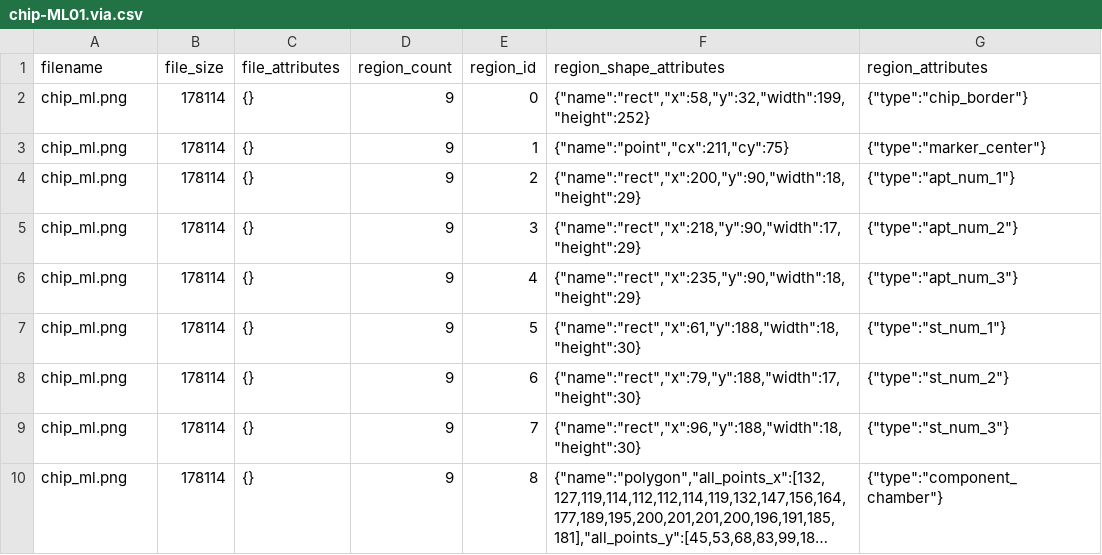
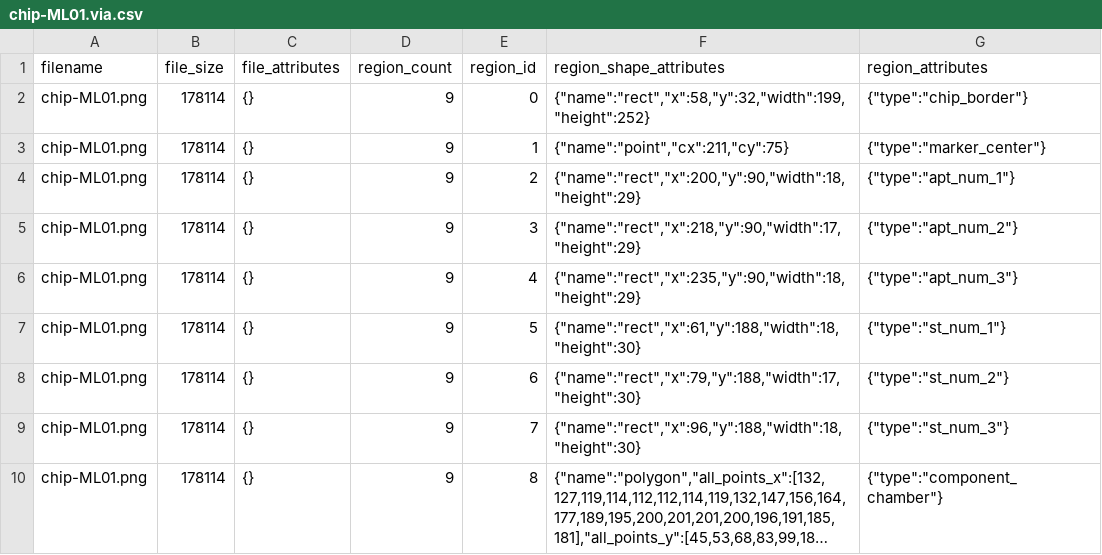
Before and after one commit to hammerlab/SmartCount, a CSV file: config/chip/chip-ML01/chip-ML01.via.csv, drawn as a sheet; long unchanged cells end in …; the diff names each change by its address in the sheet, - before the commit and + after, or states it on an @@ line.

```diff
--- a/config/chip/chip-ML01/chip-ML01.via.csv
+++ b/config/chip/chip-ML01/chip-ML01.via.csv
-A2:A10 (filename): chip_ml.png
+A2:A10 (filename): chip-ML01.png
```
Also changed, not shown: config/chip/chip-G1v2/chip-G1v2.via.csv, 19 other files.
